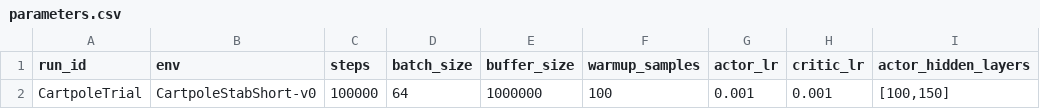
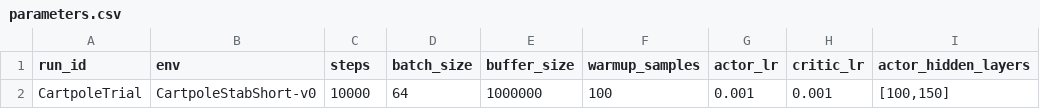
Before and after one commit to al91liwo/pytorch-rl-lab, a CSV file: parameters.csv, drawn as a sheet; only a part is shown; the diff names each change by its address in the sheet, - before the commit and + after, or states it on an @@ line.

```diff
--- a/parameters.csv
+++ b/parameters.csv
-C2 (steps): 100000
+C2 (steps): 10000
```
Also changed, not shown: 8 other files.
